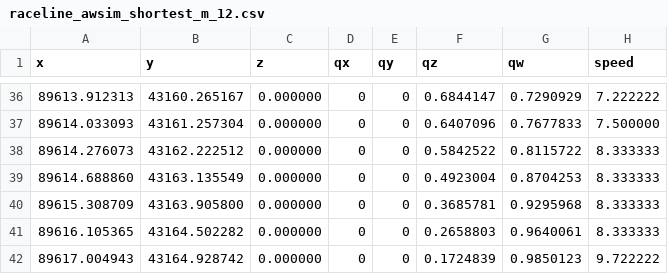
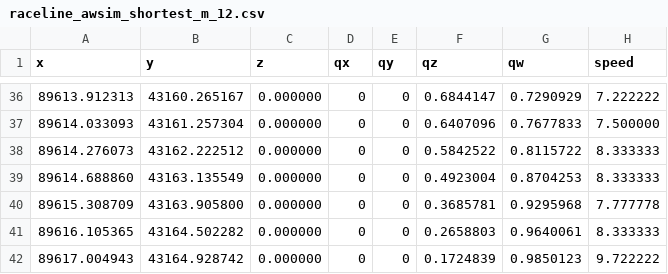
Before and after one commit to takatom328/standalone-trajectory-editor, a CSV file: data/raceline_awsim_shortest_m_12.csv, drawn as a sheet; only a part is shown, gaps mark what is left out; the diff covers the shown part only.

```diff
--- a/data/raceline_awsim_shortest_m_12.csv
+++ b/data/raceline_awsim_shortest_m_12.csv
@@ -39,3 +39,3 @@ x,y,z,qx,qy,qz,qw,speed
 89614.688860,43163.135549,0.000000,0,0,0.4923004,0.8704253,8.333333
-89615.308709,43163.905800,0.000000,0,0,0.3685781,0.9295968,8.333333
+89615.308709,43163.905800,0.000000,0,0,0.3685781,0.9295968,7.777778
 89616.105365,43164.502282,0.000000,0,0,0.2658803,0.9640061,8.333333
```
Also changed, not shown: 36 edited cells elsewhere in this file.
